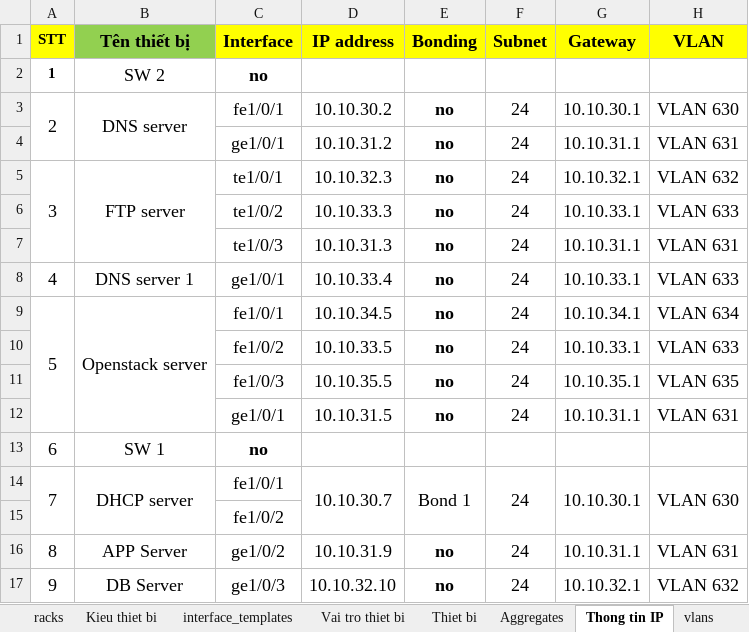
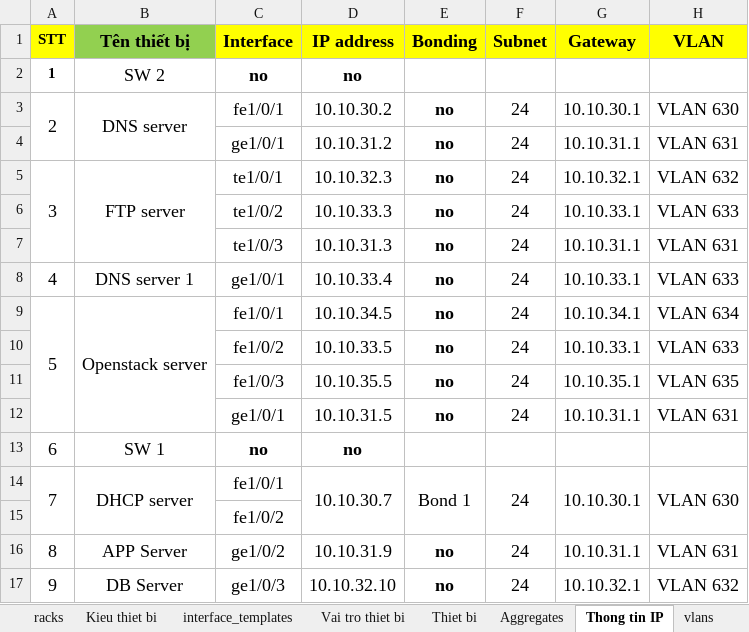
Before and after one commit to VNPT-SmartCloud-System/Tim-hieu-Netbox, an Excel workbook: netbox_create_data/file_data/netbox_info.xlsx, sheet Thong tin IP, drawn as a sheet; only a part is shown; values as stored, in another font and other column widths than the file's, no borders; the diff names each change by its address in the sheet, - before the commit and + after, or states it on an @@ line.

Commit message:
thêm tính năng add lag(bond) cho interface

```diff
--- a/netbox_create_data/file_data/netbox_info.xlsx (sheet Thong tin IP)
+++ b/netbox_create_data/file_data/netbox_info.xlsx (sheet Thong tin IP)
-D2 (IP address): (empty)
+D2 (IP address): no
-D13 (IP address): (empty)
+D13 (IP address): no
```
Also changed, not shown: 5 other files.
